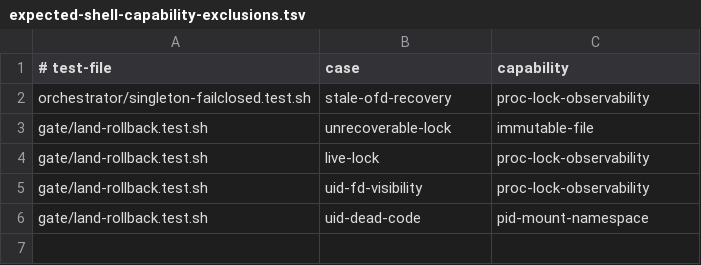
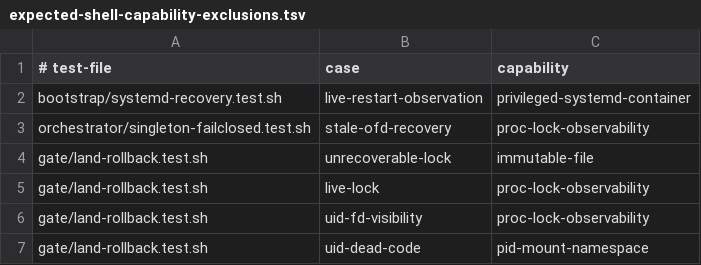
Before and after one commit to vovaBPApro/bpa-dev-infrastructure, a TSV file: instance/expected-shell-capability-exclusions.tsv, drawn as a sheet.

Commit message:
[CODER] split static and live systemd recovery proof

```diff
--- a/instance/expected-shell-capability-exclusions.tsv
+++ b/instance/expected-shell-capability-exclusions.tsv
@@ -1,2 +1,3 @@
 # test-file	case	capability
+bootstrap/systemd-recovery.test.sh	live-restart-observation	privileged-systemd-container
 orchestrator/singleton-failclosed.test.sh	stale-ofd-recovery	proc-lock-observability
```
Also changed, not shown: 2 other files.
